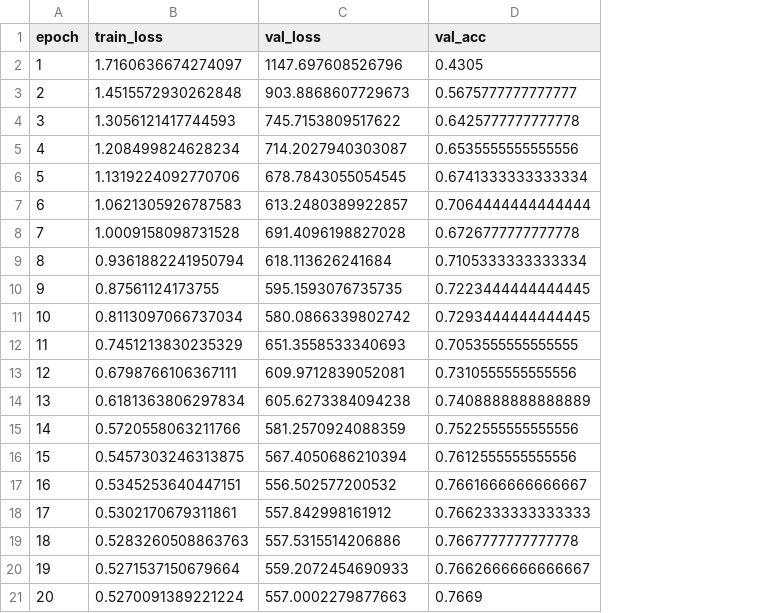
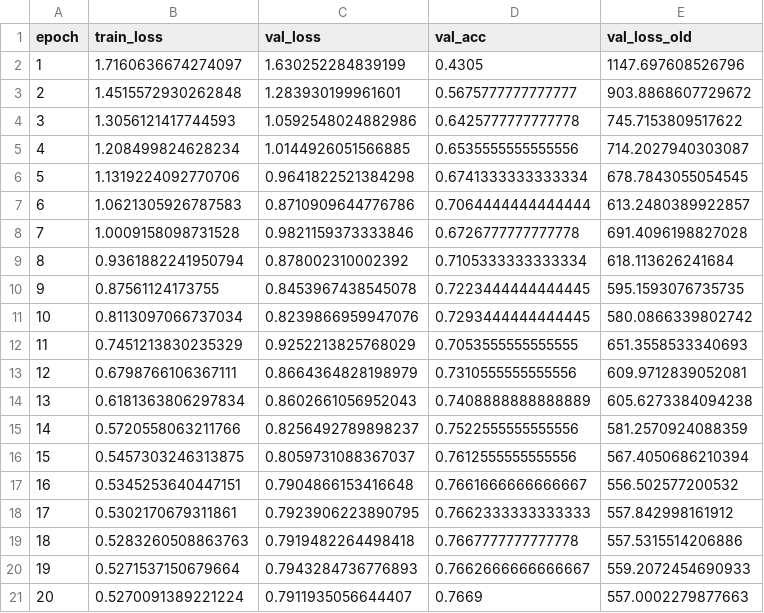
Before and after one commit to malgosiam2/DeepLearningProject1, a CSV file: results/CNN_Basic_weight_decay1e-4_history.csv, drawn as a sheet; the diff names each change by its address in the sheet, - before the commit and + after, or states it on an @@ line.

```diff
--- a/results/CNN_Basic_weight_decay1e-4_history.csv
+++ b/results/CNN_Basic_weight_decay1e-4_history.csv
+column E (val_loss_old), rows 2-21: 1147.697608526796 | 903.8868607729672 | 745.7153809517622 | 714.2027940303087 | 678.7843055054545 | 613.2480389922857 | 691.4096198827028 | 618.113626241684 | 595.1593076735735 | 580.0866339802742 | 651.3558533340693 | 609.9712839052081 | 605.6273384094238 | 581.2570924088359 | 567.4050686210394 | 556.502577200532 | 557.842998161912 | 557.5315514206886 | 559.2072454690933 | 557.0002279877663
-C2 (val_loss): 1147.697608526796
+C2 (val_loss): 1.630252284839199
-C3 (val_loss): 903.8868607729673
+C3 (val_loss): 1.283930199961601
-C4 (val_loss): 745.7153809517622
+C4 (val_loss): 1.0592548024882986
-C5 (val_loss): 714.2027940303087
+C5 (val_loss): 1.0144926051566885
-C6 (val_loss): 678.7843055054545
+C6 (val_loss): 0.9641822521384298
-C7 (val_loss): 613.2480389922857
+C7 (val_loss): 0.8710909644776786
-C8 (val_loss): 691.4096198827028
+C8 (val_loss): 0.9821159373333846
-C9 (val_loss): 618.113626241684
+C9 (val_loss): 0.878002310002392
-C10 (val_loss): 595.1593076735735
+C10 (val_loss): 0.8453967438545078
-C11 (val_loss): 580.0866339802742
+C11 (val_loss): 0.8239866959947076
-C12 (val_loss): 651.3558533340693
+C12 (val_loss): 0.9252213825768029
-C13 (val_loss): 609.9712839052081
+C13 (val_loss): 0.8664364828198979
-C14 (val_loss): 605.6273384094238
+C14 (val_loss): 0.8602661056952043
-C15 (val_loss): 581.2570924088359
+C15 (val_loss): 0.8256492789898237
-C16 (val_loss): 567.4050686210394
+C16 (val_loss): 0.8059731088367037
-C17 (val_loss): 556.502577200532
+C17 (val_loss): 0.7904866153416648
-C18 (val_loss): 557.842998161912
+C18 (val_loss): 0.7923906223890795
-C19 (val_loss): 557.5315514206886
+C19 (val_loss): 0.7919482264498418
-C20 (val_loss): 559.2072454690933
+C20 (val_loss): 0.7943284736776893
-C21 (val_loss): 557.0002279877663
+C21 (val_loss): 0.7911935056644407
```
Also changed, not shown: results/CNN_Basic_dropout0.1_history.csv, results/CNN_Basic_dropout0.5_history.csv, 14 other files.
